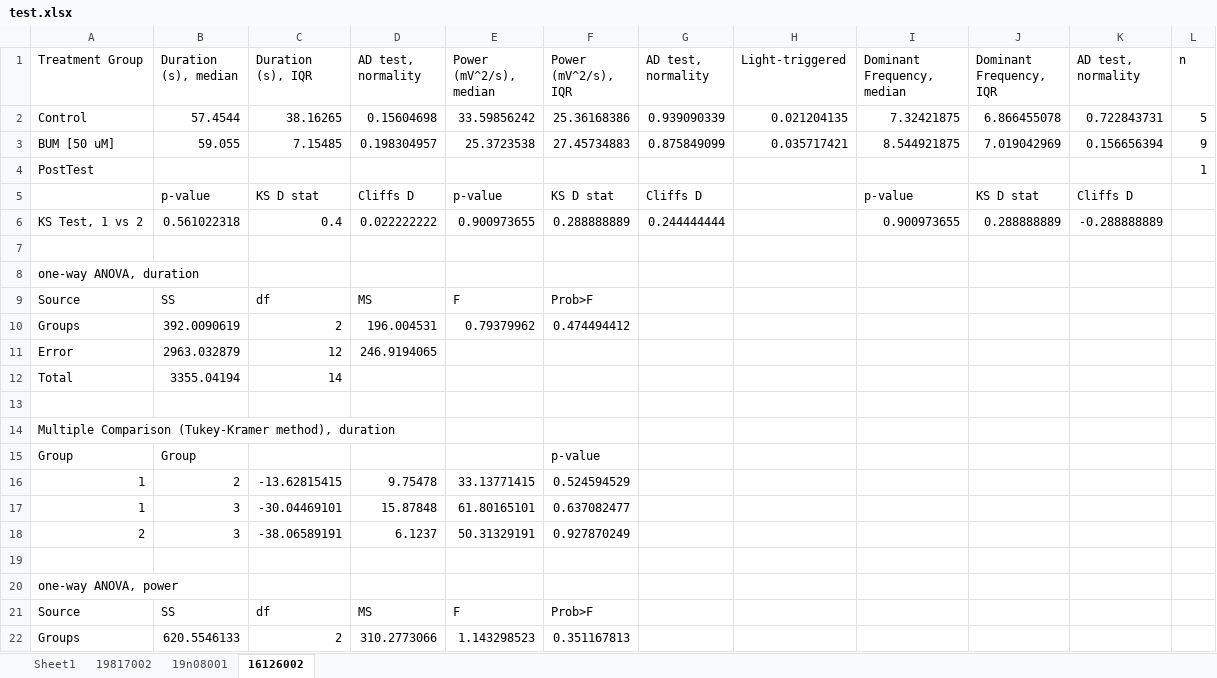
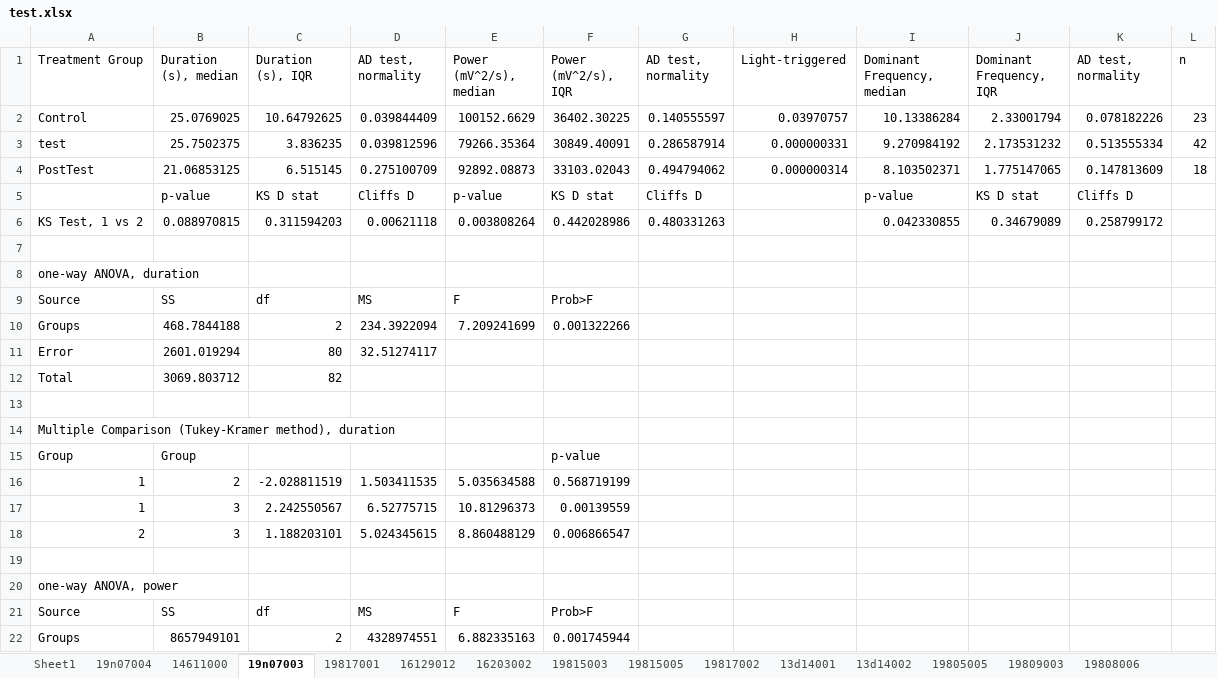
Before and after one commit to Valiantelab/ChangValiante2018, an Excel workbook: test.xlsx, sheet 19n07003, drawn as a sheet; only a part is shown; values as stored, in another font and other column widths than the file's, no borders; removed rows and columns are numbered as before the commit, all else as after; the diff covers the shown part only; the diff names each change by its address in the sheet, - before the commit and + after, or states it on an @@ line.

```diff
--- a/test.xlsx (sheet 19n07003)
+++ b/test.xlsx (sheet 19n07003)
-sheet tab: 19n08001
+sheet tab: 14611000
-sheet tab: 16126002
+sheet tab: 19n07003
+sheet tab: 19n07004
+sheet tab: 19817001
+sheet tab: 16129012
+sheet tab: 16203002
+sheet tab: 19815003
+sheet tab: 19815005
+sheet tab: 13d14001
+sheet tab: 13d14002
+sheet tab: 19805005
+sheet tab: 19809003
+sheet tab: 19808006
@@ sheet tab order changed: Sheet1 | 19n07004 | 14611000 | 19n07003 | 19817001 | 16129012 | 16203002 | 19815003 | 19815005 | 19817002 | 13d14001 | 13d14002 | 19805005 | 19809003 | 19808006 @@
-row 2: Control | 57.4544 | 38.16265 | 0.15604698 | 33.59856242 | 25.36168386 | 0.939090339 | 0.021204135 | 7.32421875 | 6.866455078 | 0.722843731 | 5
-row 3: BUM [50 uM] | 59.055 | 7.15485 | 0.198304957 | 25.3723538 | 27.45734883 | 0.875849099 | 0.035717421 | 8.544921875 | 7.019042969 | 0.156656394 | 9
-row 4: PostTest |  |  |  |  |  |  |  |  |  |  | 1
+row 2: Control | 25.0769025 | 10.64792625 | 0.039844409 | 100152.6629 | 36402.30225 | 0.140555597 | 0.03970757 | 10.13386284 | 2.33001794 | 0.078182226 | 23
+row 3: test | 25.7502375 | 3.836235 | 0.039812596 | 79266.35364 | 30849.40091 | 0.286587914 | 0.000000331 | 9.270984192 | 2.173531232 | 0.513555334 | 42
+row 4: PostTest | 21.06853125 | 6.515145 | 0.275100709 | 92892.08873 | 33103.02043 | 0.494794062 | 0.000000314 | 8.103502371 | 1.775147065 | 0.147813609 | 18
-row 6: KS Test, 1 vs 2 | 0.561022318 | 0.4 | 0.022222222 | 0.900973655 | 0.288888889 | 0.244444444 |  | 0.900973655 | 0.288888889 | -0.288888889
+row 6: KS Test, 1 vs 2 | 0.088970815 | 0.311594203 | 0.00621118 | 0.003808264 | 0.442028986 | 0.480331263 |  | 0.042330855 | 0.34679089 | 0.258799172
-B10 (Duration (s), median): 392.0090619
+B10 (Duration (s), median): 468.7844188
-D10 (AD test, normality): 196.004531
+D10 (AD test, normality): 234.3922094
-E10 (Power (mV^2/s), median): 0.79379962
+E10 (Power (mV^2/s), median): 7.209241699
-F10 (Power (mV^2/s), IQR): 0.474494412
+F10 (Power (mV^2/s), IQR): 0.001322266
-row 11: Error | 2963.032879 | 12 | 246.9194065
+row 11: Error | 2601.019294 | 80 | 32.51274117
-B12 (Duration (s), median): 3355.04194
+B12 (Duration (s), median): 3069.803712
-C12 (Duration (s), IQR): 14
+C12 (Duration (s), IQR): 82
-C16 (Duration (s), IQR): -13.62815415
+C16 (Duration (s), IQR): -2.028811519
-D16 (AD test, normality): 9.75478
+D16 (AD test, normality): 1.503411535
-E16 (Power (mV^2/s), median): 33.13771415
+E16 (Power (mV^2/s), median): 5.035634588
-F16 (Power (mV^2/s), IQR): 0.524594529
+F16 (Power (mV^2/s), IQR): 0.568719199
-C17 (Duration (s), IQR): -30.04469101
+C17 (Duration (s), IQR): 2.242550567
-D17 (AD test, normality): 15.87848
+D17 (AD test, normality): 6.52775715
-E17 (Power (mV^2/s), median): 61.80165101
+E17 (Power (mV^2/s), median): 10.81296373
-F17 (Power (mV^2/s), IQR): 0.637082477
+F17 (Power (mV^2/s), IQR): 0.00139559
-C18 (Duration (s), IQR): -38.06589191
+C18 (Duration (s), IQR): 1.188203101
-D18 (AD test, normality): 6.1237
+D18 (AD test, normality): 5.024345615
-E18 (Power (mV^2/s), median): 50.31329191
+E18 (Power (mV^2/s), median): 8.860488129
-F18 (Power (mV^2/s), IQR): 0.927870249
+F18 (Power (mV^2/s), IQR): 0.006866547
-B22 (Duration (s), median): 620.5546133
+B22 (Duration (s), median): 8657949101
-D22 (AD test, normality): 310.2773066
+D22 (AD test, normality): 4328974551
-E22 (Power (mV^2/s), median): 1.143298523
+E22 (Power (mV^2/s), median): 6.882335163
-F22 (Power (mV^2/s), IQR): 0.351167813
+F22 (Power (mV^2/s), IQR): 0.001745944
```
Also changed, not shown: 2 added rows, 2 removed rows and 32 edited cells elsewhere in this sheet, sheet 14611000, sheet 19817002, other sheet tabs, Control.xlsx, 13 other files.
